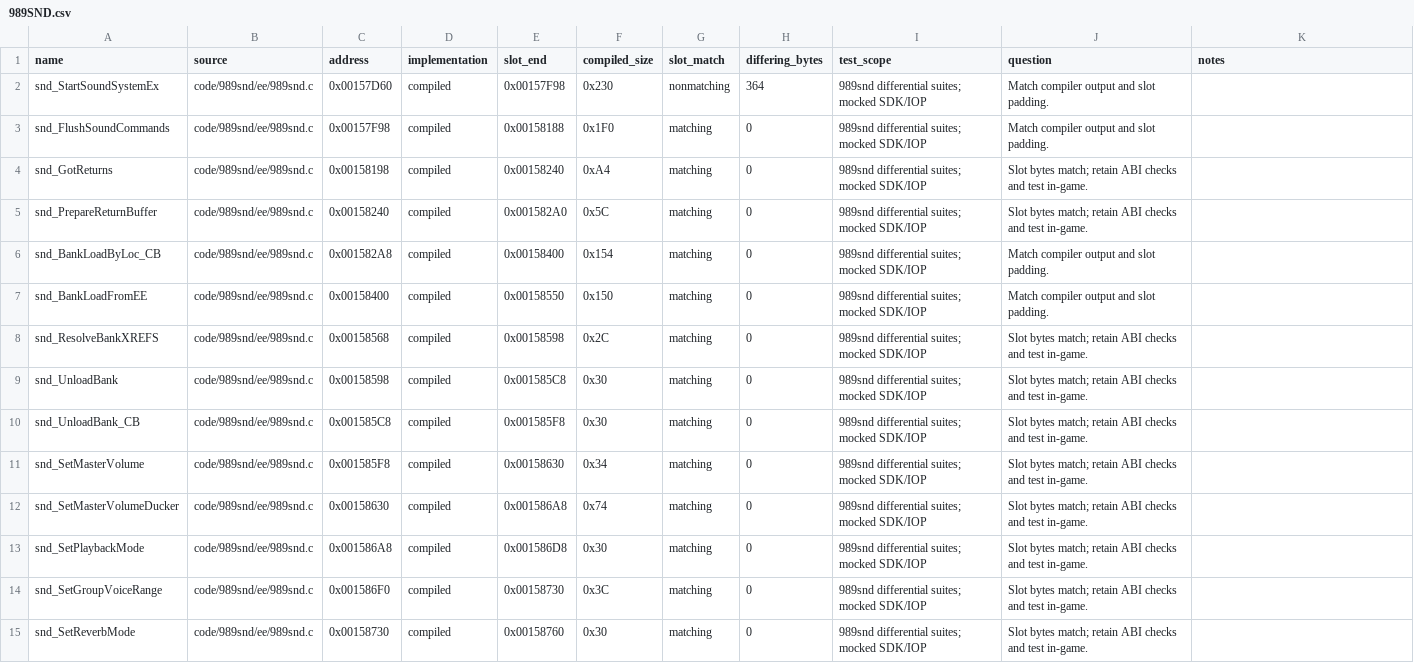
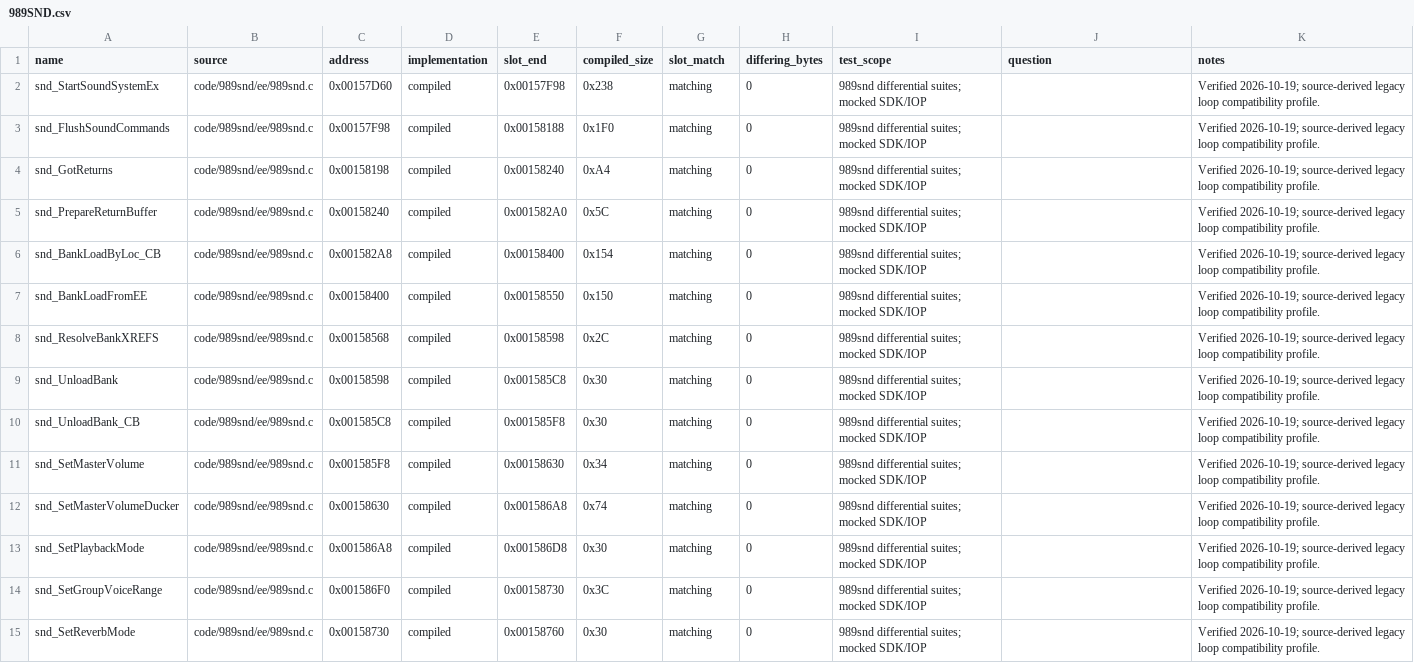
Before and after one commit to ProjectRYNO/ratchet-project, a CSV file: src/games/dl/DOCS/progress/989SND.csv, drawn as a sheet; only a part is shown; the diff covers the shown part only.

Commit message:
989snd: 100% byte matching
Match all 59 compiled C functions and all 7,236 module bytes using the source-derived legacy loop compatibility profile. Add strict module verification and update progress and build documentation.

Verified 3,013 sound behavior cases, 17 compatibility tests, SDK and iksemel regressions. Document isolated-build accommodations and the remaining whole-game matching backlog.

```diff
--- a/src/games/dl/DOCS/progress/989SND.csv
+++ b/src/games/dl/DOCS/progress/989SND.csv
@@ -1,15 +1,15 @@
 name,source,address,implementation,slot_end,compiled_size,slot_match,differing_bytes,test_scope,question,notes
-snd_StartSoundSystemEx,code/989snd/ee/989snd.c,0x00157D60,compiled,0x00157F98,0x230,nonmatching,364,989snd differential suites; mocked SDK/IOP,Match compiler output and slot padding.,
-snd_FlushSoundCommands,code/989snd/ee/989snd.c,0x00157F98,compiled,0x00158188,0x1F0,matching,0,989snd differential suites; mocked SDK/IOP,Match compiler output and slot padding.,
-snd_GotReturns,code/989snd/ee/989snd.c,0x00158198,compiled,0x00158240,0xA4,matching,0,989snd differential suites; mocked SDK/IOP,Slot bytes match; retain ABI checks and test in-game.,
-snd_PrepareReturnBuffer,code/989snd/ee/989snd.c,0x00158240,compiled,0x001582A0,0x5C,matching,0,989snd differential suites; mocked SDK/IOP,Slot bytes match; retain ABI checks and test in-game.,
-snd_BankLoadByLoc_CB,code/989snd/ee/989snd.c,0x001582A8,compiled,0x00158400,0x154,matching,0,989snd differential suites; mocked SDK/IOP,Match compiler output and slot padding.,
-snd_BankLoadFromEE,code/989snd/ee/989snd.c,0x00158400,compiled,0x00158550,0x150,matching,0,989snd differential suites; mocked SDK/IOP,Match compiler output and slot padding.,
-snd_ResolveBankXREFS,code/989snd/ee/989snd.c,0x00158568,compiled,0x00158598,0x2C,matching,0,989snd differential suites; mocked SDK/IOP,Slot bytes match; retain ABI checks and test in-game.,
-snd_UnloadBank,code/989snd/ee/989snd.c,0x00158598,compiled,0x001585C8,0x30,matching,0,989snd differential suites; mocked SDK/IOP,Slot bytes match; retain ABI checks and test in-game.,
-snd_UnloadBank_CB,code/989snd/ee/989snd.c,0x001585C8,compiled,0x001585F8,0x30,matching,0,989snd differential suites; mocked SDK/IOP,Slot bytes match; retain ABI checks and test in-game.,
-snd_SetMasterVolume,code/989snd/ee/989snd.c,0x001585F8,compiled,0x00158630,0x34,matching,0,989snd differential suites; mocked SDK/IOP,Slot bytes match; retain ABI checks and test in-game.,
-snd_SetMasterVolumeDucker,code/989snd/ee/989snd.c,0x00158630,compiled,0x001586A8,0x74,matching,0,989snd differential suites; mocked SDK/IOP,Slot bytes match; retain ABI checks and test in-game.,
-snd_SetPlaybackMode,code/989snd/ee/989snd.c,0x001586A8,compiled,0x001586D8,0x30,matching,0,989snd differential suites; mocked SDK/IOP,Slot bytes match; retain ABI checks and test in-game.,
-snd_SetGroupVoiceRange,code/989snd/ee/989snd.c,0x001586F0,compiled,0x00158730,0x3C,matching,0,989snd differential suites; mocked SDK/IOP,Slot bytes match; retain ABI checks and test in-game.,
-snd_SetReverbMode,code/989snd/ee/989snd.c,0x00158730,compiled,0x00158760,0x30,matching,0,989snd differential suites; mocked SDK/IOP,Slot bytes match; retain ABI checks and test in-game.,
+snd_StartSoundSystemEx,code/989snd/ee/989snd.c,0x00157D60,compiled,0x00157F98,0x238,matching,0,989snd differential suites; mocked SDK/IOP,,Verified 2026-10-19; source-derived legacy loop compatibility profile.
+snd_FlushSoundCommands,code/989snd/ee/989snd.c,0x00157F98,compiled,0x00158188,0x1F0,matching,0,989snd differential suites; mocked SDK/IOP,,Verified 2026-10-19; source-derived legacy loop compatibility profile.
+snd_GotReturns,code/989snd/ee/989snd.c,0x00158198,compiled,0x00158240,0xA4,matching,0,989snd differential suites; mocked SDK/IOP,,Verified 2026-10-19; source-derived legacy loop compatibility profile.
+snd_PrepareReturnBuffer,code/989snd/ee/989snd.c,0x00158240,compiled,0x001582A0,0x5C,matching,0,989snd differential suites; mocked SDK/IOP,,Verified 2026-10-19; source-derived legacy loop compatibility profile.
+snd_BankLoadByLoc_CB,code/989snd/ee/989snd.c,0x001582A8,compiled,0x00158400,0x154,matching,0,989snd differential suites; mocked SDK/IOP,,Verified 2026-10-19; source-derived legacy loop compatibility profile.
+snd_BankLoadFromEE,code/989snd/ee/989snd.c,0x00158400,compiled,0x00158550,0x150,matching,0,989snd differential suites; mocked SDK/IOP,,Verified 2026-10-19; source-derived legacy loop compatibility profile.
+snd_ResolveBankXREFS,code/989snd/ee/989snd.c,0x00158568,compiled,0x00158598,0x2C,matching,0,989snd differential suites; mocked SDK/IOP,,Verified 2026-10-19; source-derived legacy loop compatibility profile.
+snd_UnloadBank,code/989snd/ee/989snd.c,0x00158598,compiled,0x001585C8,0x30,matching,0,989snd differential suites; mocked SDK/IOP,,Verified 2026-10-19; source-derived legacy loop compatibility profile.
+snd_UnloadBank_CB,code/989snd/ee/989snd.c,0x001585C8,compiled,0x001585F8,0x30,matching,0,989snd differential suites; mocked SDK/IOP,,Verified 2026-10-19; source-derived legacy loop compatibility profile.
+snd_SetMasterVolume,code/989snd/ee/989snd.c,0x001585F8,compiled,0x00158630,0x34,matching,0,989snd differential suites; mocked SDK/IOP,,Verified 2026-10-19; source-derived legacy loop compatibility profile.
+snd_SetMasterVolumeDucker,code/989snd/ee/989snd.c,0x00158630,compiled,0x001586A8,0x74,matching,0,989snd differential suites; mocked SDK/IOP,,Verified 2026-10-19; source-derived legacy loop compatibility profile.
+snd_SetPlaybackMode,code/989snd/ee/989snd.c,0x001586A8,compiled,0x001586D8,0x30,matching,0,989snd differential suites; mocked SDK/IOP,,Verified 2026-10-19; source-derived legacy loop compatibility profile.
+snd_SetGroupVoiceRange,code/989snd/ee/989snd.c,0x001586F0,compiled,0x00158730,0x3C,matching,0,989snd differential suites; mocked SDK/IOP,,Verified 2026-10-19; source-derived legacy loop compatibility profile.
+snd_SetReverbMode,code/989snd/ee/989snd.c,0x00158730,compiled,0x00158760,0x30,matching,0,989snd differential suites; mocked SDK/IOP,,Verified 2026-10-19; source-derived legacy loop compatibility profile.
```
Also changed, not shown: 102 edited cells elsewhere in this file, src/games/dl/DOCS/symbols/GLOBAL_VARIABLES.csv, 15 other files.
